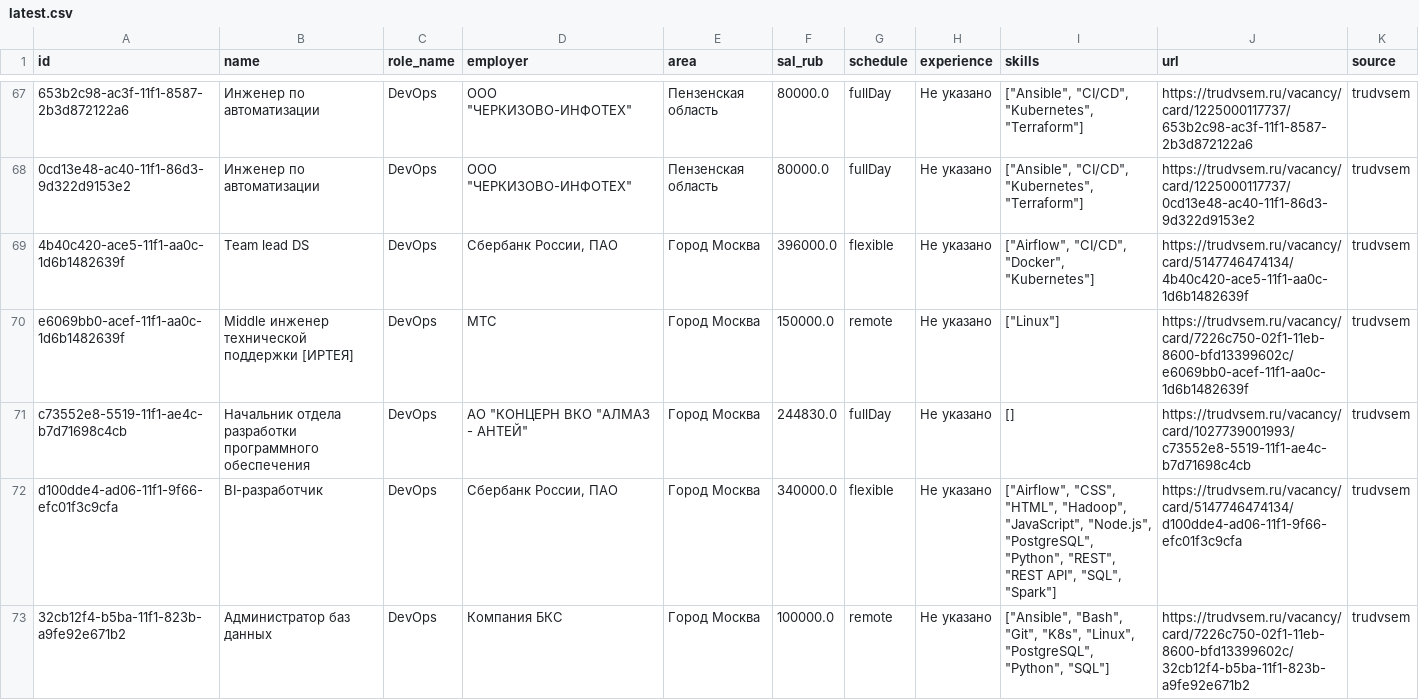
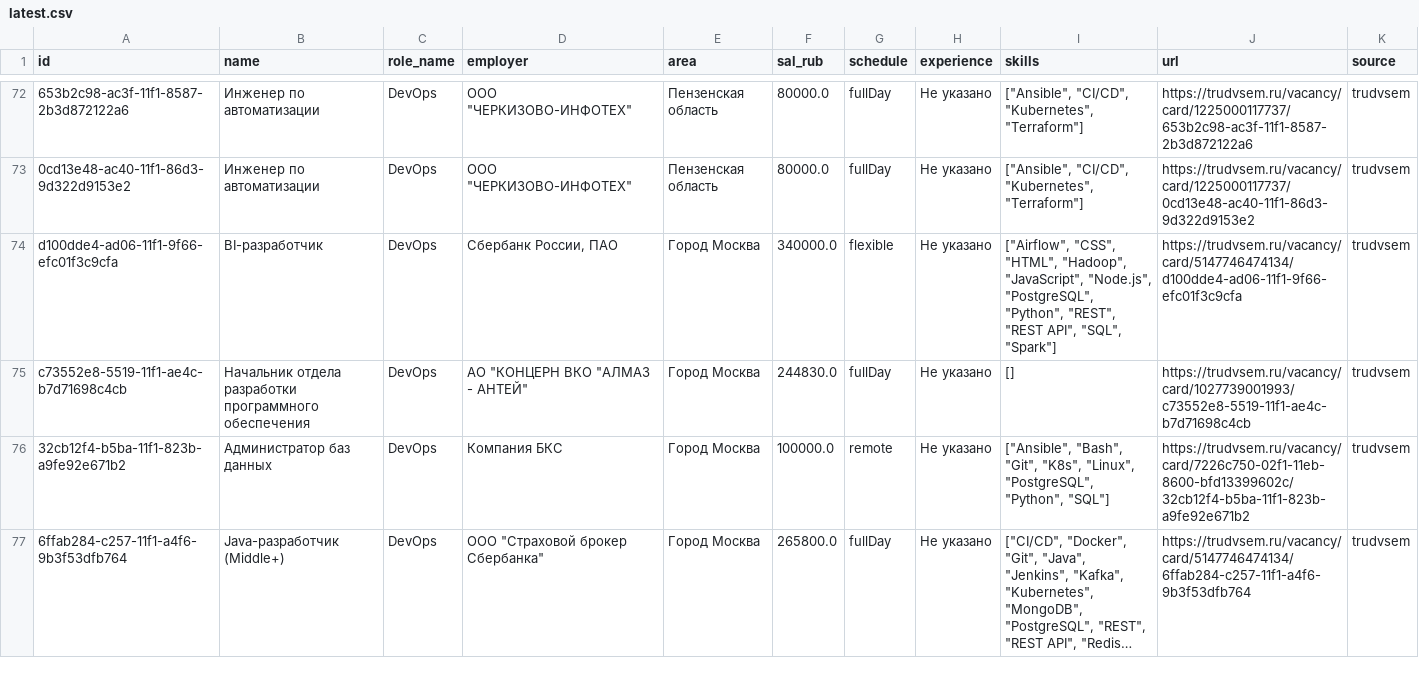
Before and after one commit to NaLReMaT-17/Job-Market-Radar, a CSV file: data/latest.csv, drawn as a sheet; only a part is shown, gaps mark what is left out; the shorter side is filled out with more unchanged rows; long unchanged cells end in …; removed rows and columns are numbered as before the commit, all else as after; the diff covers the shown part only; the diff names each change by its address in the sheet, - before the commit and + after, or states it on an @@ line.

```diff
--- a/data/latest.csv
+++ b/data/latest.csv
-A74 (id): 4b40c420-ace5-11f1-aa0c-1d6b1482639f
+A74 (id): d100dde4-ad06-11f1-9f66-efc01f3c9cfa
-B74 (name): Team lead DS
+B74 (name): BI-разработчик
-F74 (sal_rub): 396000.0
+F74 (sal_rub): 340000.0
-I74 (skills): ["Airflow", "CI/CD", "Docker", "Kubernetes"]
+I74 (skills): ["Airflow", "CSS", "HTML", "Hadoop", "JavaScript", "Node.js", "PostgreSQL", "Python", "REST", "REST API", "SQL", "Spark"]
-J74 (url): https://trudvsem.ru/vacancy/card/5147746474134/4b40c420-ace5-11f1-aa0c-1d6b1482639f
+J74 (url): https://trudvsem.ru/vacancy/card/5147746474134/d100dde4-ad06-11f1-9f66-efc01f3c9cfa
-row 70: e6069bb0-acef-11f1-aa0c-1d6b1482639f | Middle инженер технической поддержки [ИРТЕЯ] | DevOps | МТС | Город Москва | 150000.0 | remote | Не указано | ["Linux"] | https://trudvsem.ru/vacancy/card/7226c750-02f1-11eb-8600-bfd13399602c/e6069bb0-acef-11f1-aa0c-1d6b1482639f | trudvsem
-row 72: d100dde4-ad06-11f1-9f66-efc01f3c9cfa | BI-разработчик | DevOps | Сбербанк России, ПАО | Город Москва | 340000.0 | flexible | Не указано | ["Airflow", "CSS", "HTML", "Hadoop", "JavaScript", "Node.js", "PostgreSQL", "Python", "REST", "REST API", "SQL", "Spark"] | https://trudvsem.ru/vacancy/card/5147746474134/d100dde4-ad06-11f1-9f66-efc01f3c9cfa | trudvsem
```
Also changed, not shown: 8 added rows, 3 removed rows and 7 moved rows elsewhere in this file, 1 other file.
